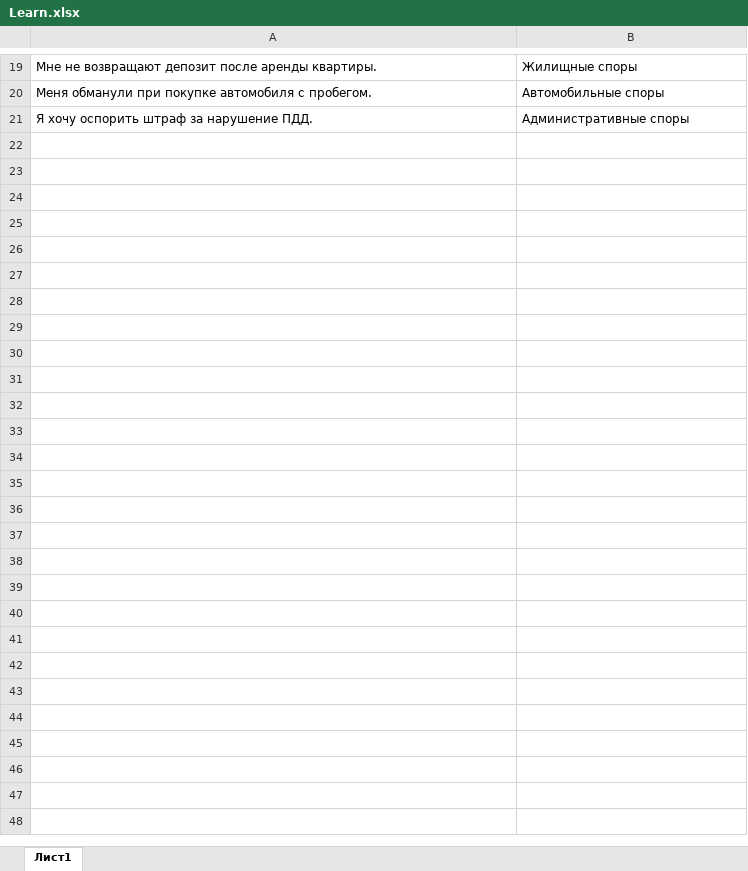
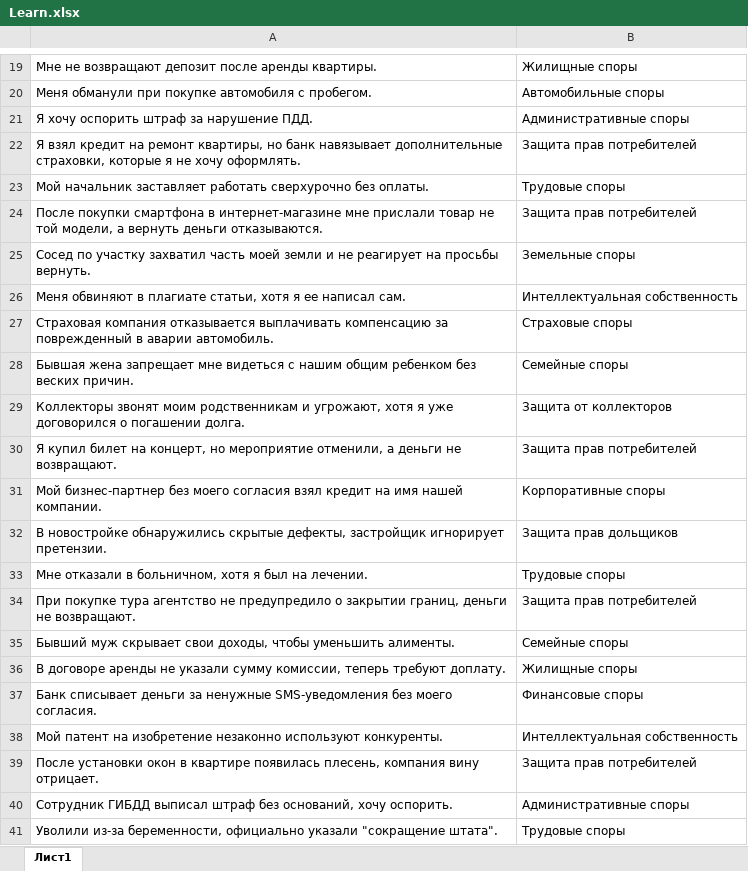
Before and after one commit to Tonb73/2025NIRS_PRAVO, an Excel workbook: Learn.xlsx, sheet Лист1, drawn as a sheet; only a part is shown, gaps mark what is left out; values as stored, in another font and other column widths than the file's, no borders; the diff covers the shown part only; the diff names each change by its address in the sheet, - before the commit and + after, or states it on an @@ line.

Commit message:
Добавил новые записи в файл для обучения модели

```diff
--- a/Learn.xlsx (sheet Лист1)
+++ b/Learn.xlsx (sheet Лист1)
+row 22: Я взял кредит на ремонт квартиры, но банк навязывает дополнительные страховки, которые я не хочу оформлять. | Защита прав потребителей
+row 23: Мой начальник заставляет работать сверхурочно без оплаты. | Трудовые споры
+row 24: После покупки смартфона в интернет-магазине мне прислали товар не той модели, а вернуть деньги отказываются. | Защита прав потребителей
+row 25: Сосед по участку захватил часть моей земли и не реагирует на просьбы вернуть. | Земельные споры
+row 26: Меня обвиняют в плагиате статьи, хотя я ее написал сам. | Интеллектуальная собственность
+row 27: Страховая компания отказывается выплачивать компенсацию за поврежденный в аварии автомобиль. | Страховые споры
+row 28: Бывшая жена запрещает мне видеться с нашим общим ребенком без веских причин. | Семейные споры
+row 29: Коллекторы звонят моим родственникам и угрожают, хотя я уже договорился о погашении долга. | Защита от коллекторов
+row 30: Я купил билет на концерт, но мероприятие отменили, а деньги не возвращают. | Защита прав потребителей
+row 31: Мой бизнес-партнер без моего согласия взял кредит на имя нашей компании. | Корпоративные споры
+row 32: В новостройке обнаружились скрытые дефекты, застройщик игнорирует претензии. | Защита прав дольщиков
+row 33: Мне отказали в больничном, хотя я был на лечении. | Трудовые споры
+row 34: При покупке тура агентство не предупредило о закрытии границ, деньги не возвращают. | Защита прав потребителей
+row 35: Бывший муж скрывает свои доходы, чтобы уменьшить алименты. | Семейные споры
+row 36: В договоре аренды не указали сумму комиссии, теперь требуют доплату. | Жилищные споры
+row 37: Банк списывает деньги за ненужные SMS-уведомления без моего согласия. | Финансовые споры
+row 38: Мой патент на изобретение незаконно используют конкуренты. | Интеллектуальная собственность
+row 39: После установки окон в квартире появилась плесень, компания вину отрицает. | Защита прав потребителей
+row 40: Сотрудник ГИБДД выписал штраф без оснований, хочу оспорить. | Административные споры
+row 41: Уволили из-за беременности, официально указали "сокращение штата". | Трудовые споры
```
Also changed, not shown: 290 added rows elsewhere in this sheet, 3 other files.
